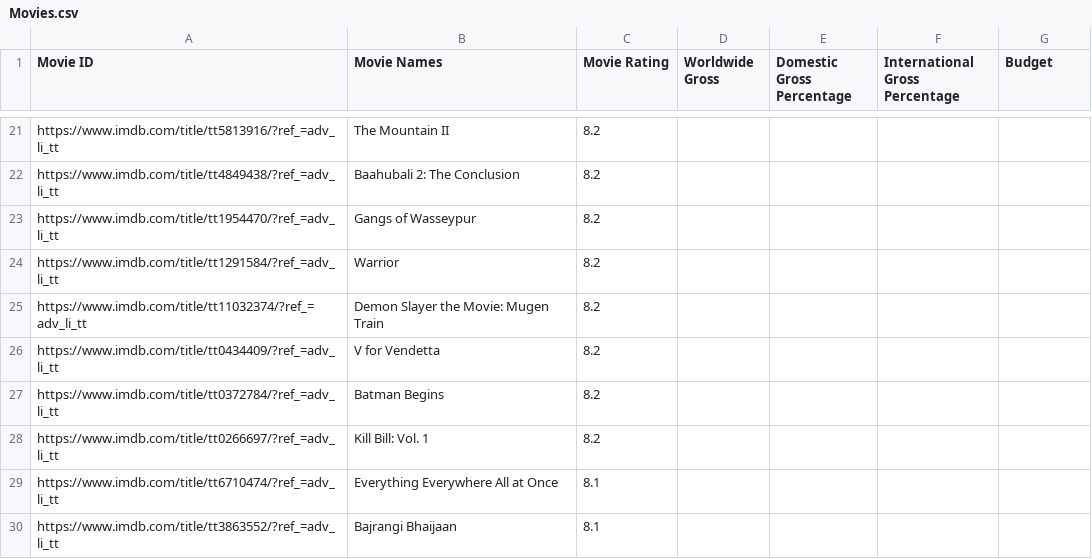
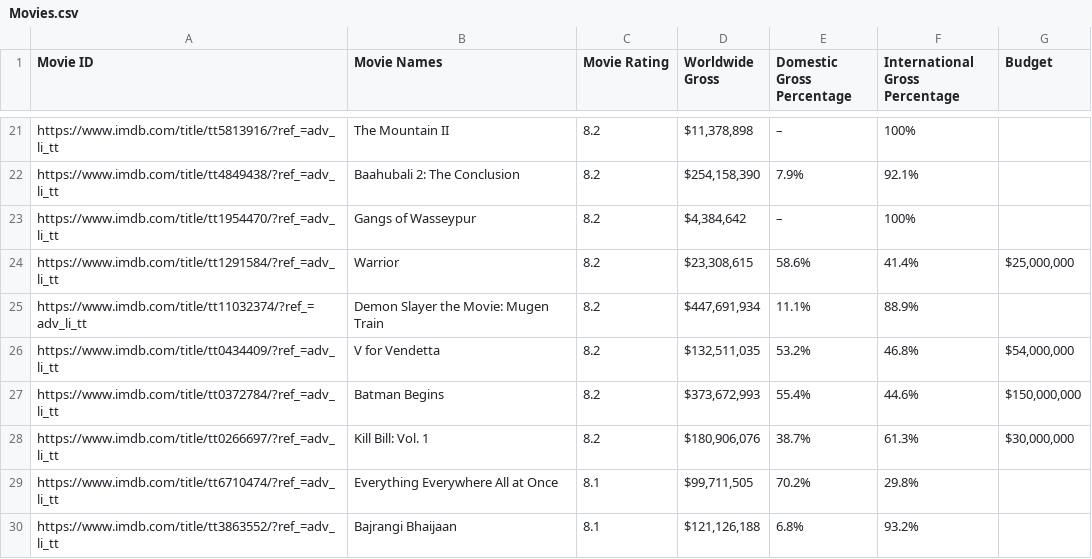
Before and after one commit to LemonPepperSeasoning/Movie-Stats, a CSV file: Movies.csv, drawn as a sheet; only a part is shown, gaps mark what is left out; the diff covers the shown part only; the diff names each change by its address in the sheet, - before the commit and + after, or states it on an @@ line.

```diff
--- a/Movies.csv
+++ b/Movies.csv
-D21 (Worldwide Gross): (empty)
+D21 (Worldwide Gross): $11,378,898
-E21 (Domestic Gross Percentage): (empty)
+E21 (Domestic Gross Percentage): –
-F21 (International Gross Percentage): (empty)
+F21 (International Gross Percentage): 100%
-D22 (Worldwide Gross): (empty)
+D22 (Worldwide Gross): $254,158,390
-E22 (Domestic Gross Percentage): (empty)
+E22 (Domestic Gross Percentage): 7.9%
-F22 (International Gross Percentage): (empty)
+F22 (International Gross Percentage): 92.1%
-D23 (Worldwide Gross): (empty)
+D23 (Worldwide Gross): $4,384,642
-E23 (Domestic Gross Percentage): (empty)
+E23 (Domestic Gross Percentage): –
-F23 (International Gross Percentage): (empty)
+F23 (International Gross Percentage): 100%
-D24 (Worldwide Gross): (empty)
+D24 (Worldwide Gross): $23,308,615
-E24 (Domestic Gross Percentage): (empty)
+E24 (Domestic Gross Percentage): 58.6%
-F24 (International Gross Percentage): (empty)
+F24 (International Gross Percentage): 41.4%
-G24 (Budget): (empty)
+G24 (Budget): $25,000,000
-D25 (Worldwide Gross): (empty)
+D25 (Worldwide Gross): $447,691,934
-E25 (Domestic Gross Percentage): (empty)
+E25 (Domestic Gross Percentage): 11.1%
-F25 (International Gross Percentage): (empty)
+F25 (International Gross Percentage): 88.9%
-D26 (Worldwide Gross): (empty)
+D26 (Worldwide Gross): $132,511,035
-E26 (Domestic Gross Percentage): (empty)
+E26 (Domestic Gross Percentage): 53.2%
-F26 (International Gross Percentage): (empty)
+F26 (International Gross Percentage): 46.8%
-G26 (Budget): (empty)
+G26 (Budget): $54,000,000
-D27 (Worldwide Gross): (empty)
+D27 (Worldwide Gross): $373,672,993
-E27 (Domestic Gross Percentage): (empty)
+E27 (Domestic Gross Percentage): 55.4%
-F27 (International Gross Percentage): (empty)
+F27 (International Gross Percentage): 44.6%
-G27 (Budget): (empty)
+G27 (Budget): $150,000,000
-D28 (Worldwide Gross): (empty)
+D28 (Worldwide Gross): $180,906,076
-E28 (Domestic Gross Percentage): (empty)
+E28 (Domestic Gross Percentage): 38.7%
-F28 (International Gross Percentage): (empty)
+F28 (International Gross Percentage): 61.3%
-G28 (Budget): (empty)
+G28 (Budget): $30,000,000
-D29 (Worldwide Gross): (empty)
+D29 (Worldwide Gross): $99,711,505
-E29 (Domestic Gross Percentage): (empty)
+E29 (Domestic Gross Percentage): 70.2%
-F29 (International Gross Percentage): (empty)
+F29 (International Gross Percentage): 29.8%
-D30 (Worldwide Gross): (empty)
+D30 (Worldwide Gross): $121,126,188
-E30 (Domestic Gross Percentage): (empty)
+E30 (Domestic Gross Percentage): 6.8%
-F30 (International Gross Percentage): (empty)
+F30 (International Gross Percentage): 93.2%
```
Also changed, not shown: 134 edited cells elsewhere in this file, 4 other files.
